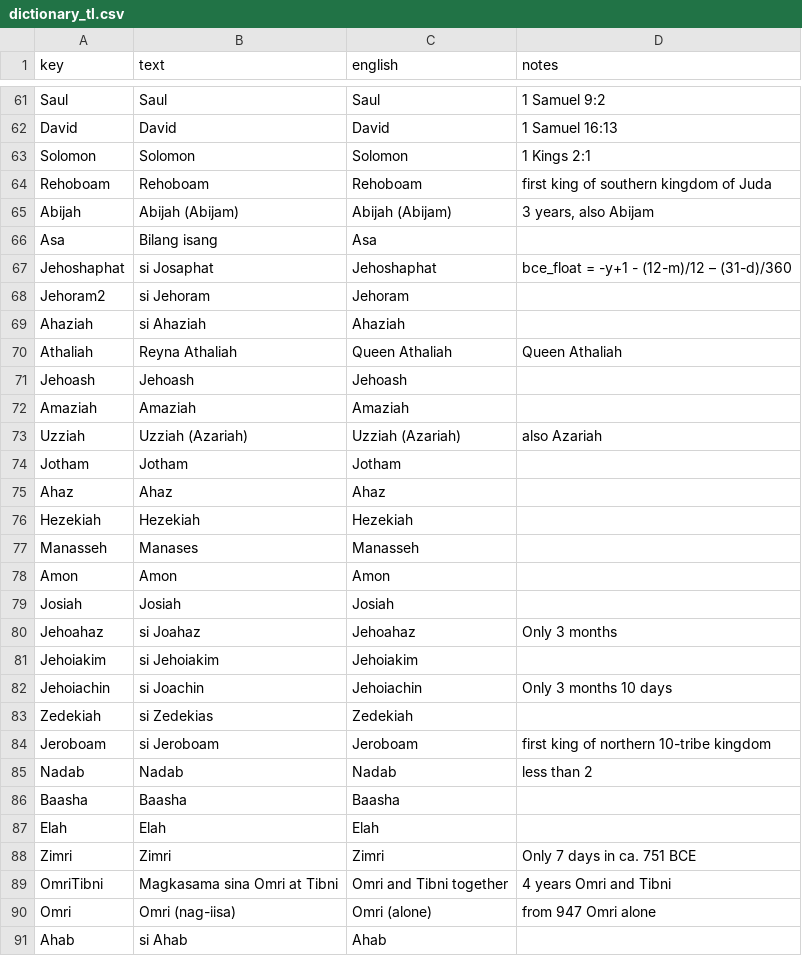
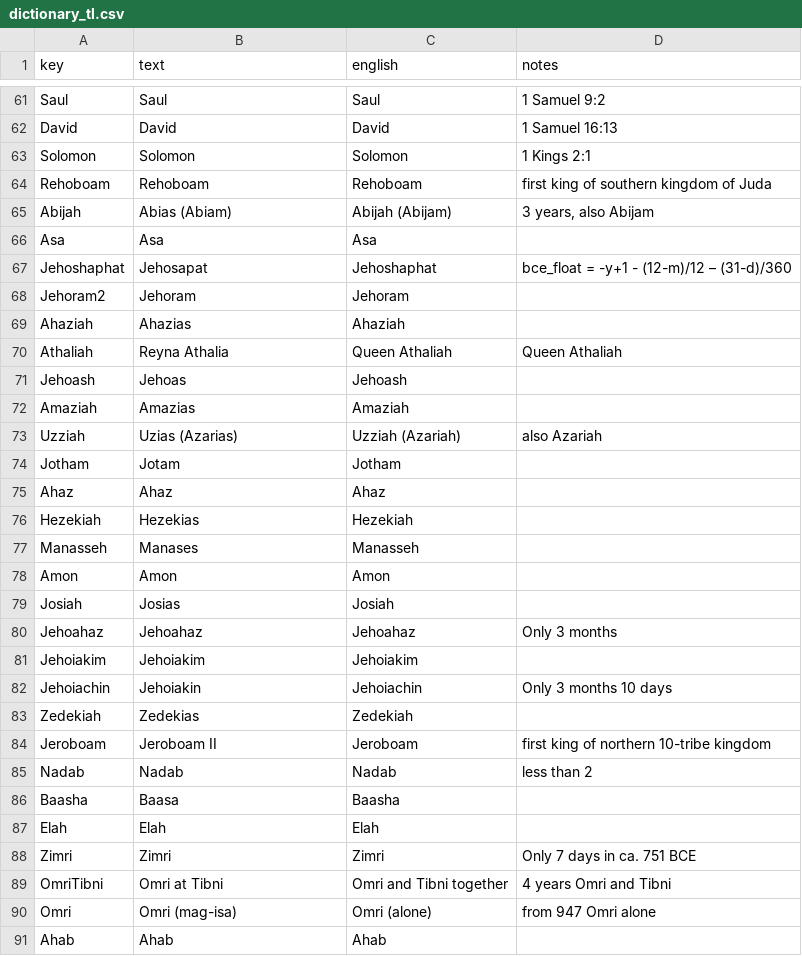
Before and after one commit to kreier/timeline, a CSV file: db/dictionary_tl.csv, drawn as a sheet; only a part is shown, gaps mark what is left out; the diff covers the shown part only.

Commit message:
updated more than 50 names in Tagalog

```diff
--- a/db/dictionary_tl.csv
+++ b/db/dictionary_tl.csv
@@ -64,28 +64,28 @@ Solomon,Solomon,Solomon,1 Kings 2:1
 Rehoboam,Rehoboam,Rehoboam,first king of southern kingdom of Juda
-Abijah,Abijah (Abijam),Abijah (Abijam),"3 years, also Abijam"
-Asa,Bilang isang,Asa,
-Jehoshaphat,si Josaphat,Jehoshaphat,bce_float = -y+1 - (12-m)/12 – (31-d)/360
-Jehoram2,si Jehoram,Jehoram,
-Ahaziah,si Ahaziah,Ahaziah,
-Athaliah,Reyna Athaliah,Queen Athaliah,Queen Athaliah
-Jehoash,Jehoash,Jehoash,
-Amaziah,Amaziah,Amaziah,
-Uzziah,Uzziah (Azariah),Uzziah (Azariah),also Azariah
-Jotham,Jotham,Jotham,
+Abijah,Abias (Abiam),Abijah (Abijam),"3 years, also Abijam"
+Asa,Asa,Asa,
+Jehoshaphat,Jehosapat,Jehoshaphat,bce_float = -y+1 - (12-m)/12 – (31-d)/360
+Jehoram2,Jehoram,Jehoram,
+Ahaziah,Ahazias,Ahaziah,
+Athaliah,Reyna Athalia,Queen Athaliah,Queen Athaliah
+Jehoash,Jehoas,Jehoash,
+Amaziah,Amazias,Amaziah,
+Uzziah,Uzias (Azarias),Uzziah (Azariah),also Azariah
+Jotham,Jotam,Jotham,
 Ahaz,Ahaz,Ahaz,
-Hezekiah,Hezekiah,Hezekiah,
+Hezekiah,Hezekias,Hezekiah,
 Manasseh,Manases,Manasseh,
 Amon,Amon,Amon,
-Josiah,Josiah,Josiah,
-Jehoahaz,si Joahaz,Jehoahaz,Only 3 months
-Jehoiakim,si Jehoiakim,Jehoiakim,
-Jehoiachin,si Joachin,Jehoiachin,Only 3 months 10 days
-Zedekiah,si Zedekias,Zedekiah,
-Jeroboam,si Jeroboam,Jeroboam,first king of northern 10-tribe kingdom
+Josiah,Josias,Josiah,
+Jehoahaz,Jehoahaz,Jehoahaz,Only 3 months
+Jehoiakim,Jehoiakim,Jehoiakim,
+Jehoiachin,Jehoiakin,Jehoiachin,Only 3 months 10 days
+Zedekiah,Zedekias,Zedekiah,
+Jeroboam,Jeroboam II,Jeroboam,first king of northern 10-tribe kingdom
 Nadab,Nadab,Nadab,less than 2
-Baasha,Baasha,Baasha,
+Baasha,Baasa,Baasha,
 Elah,Elah,Elah,
 Zimri,Zimri,Zimri,Only 7 days in ca. 751 BCE
-OmriTibni,Magkasama sina Omri at Tibni,Omri and Tibni together,4 years Omri and Tibni
-Omri,Omri (nag-iisa),Omri (alone),from 947 Omri alone
-Ahab,si Ahab,Ahab,
+OmriTibni,Omri at Tibni,Omri and Tibni together,4 years Omri and Tibni
+Omri,Omri (mag-isa),Omri (alone),from 947 Omri alone
+Ahab,Ahab,Ahab,
```
Also changed, not shown: 45 edited cells elsewhere in this file.
